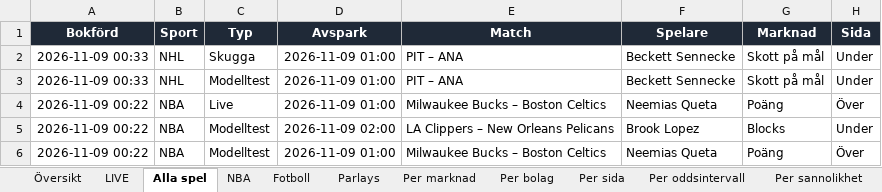
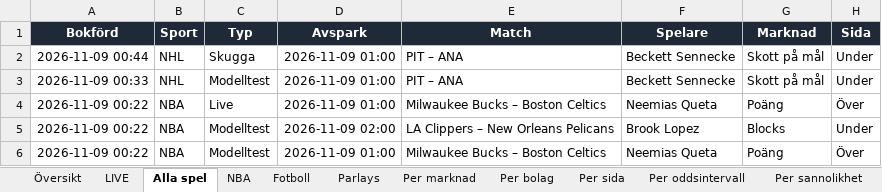
Before and after one commit to FatFockFrank888/propsbot, an Excel workbook: site/propsbot_bokforing.xlsx, sheet Alla spel, drawn as a sheet; only a part is shown; values as stored, in another font and other column widths than the file's, no borders; conditional formats and table styles not drawn; the diff names each change by its address in the sheet, - before the commit and + after, or states it on an @@ line.

```diff
--- a/site/propsbot_bokforing.xlsx (sheet Alla spel)
+++ b/site/propsbot_bokforing.xlsx (sheet Alla spel)
-A2 (Bokförd): 2026-11-09 00:33
+A2 (Bokförd): 2026-11-09 00:44
```
Also changed, not shown: sheet Översikt, 25 other files.
